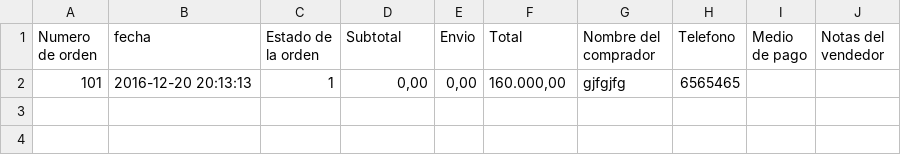
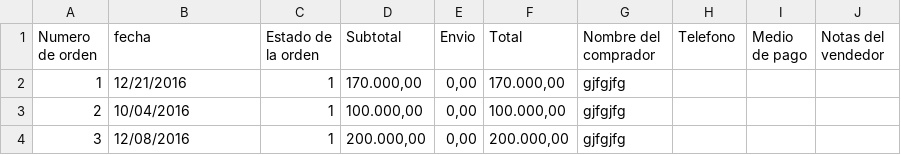
Before and after one commit to JohanArmando/tendazv1, a CSV file: storage/exports/ordenes.csv, drawn as a sheet.

```diff
--- a/storage/exports/ordenes.csv
+++ b/storage/exports/ordenes.csv
@@ -1,2 +1,4 @@
 "Numero de orden","fecha","Estado de la orden","Subtotal","Envio","Total","Nombre del comprador","Telefono","Medio de pago","Notas del vendedor"
-"101","2016-12-20 20:13:13","1","0,00","0,00","160.000,00","gjfgjfg","6565465","",""
+"1","12/21/2016","1","170.000,00","0,00","170.000,00","gjfgjfg","","",""
+"2","10/04/2016","1","100.000,00","0,00","100.000,00","gjfgjfg","","",""
+"3","12/08/2016","1","200.000,00","0,00","200.000,00","gjfgjfg","","",""
```
Also changed, not shown: storage/exports/orders.csv, 9 other files.
